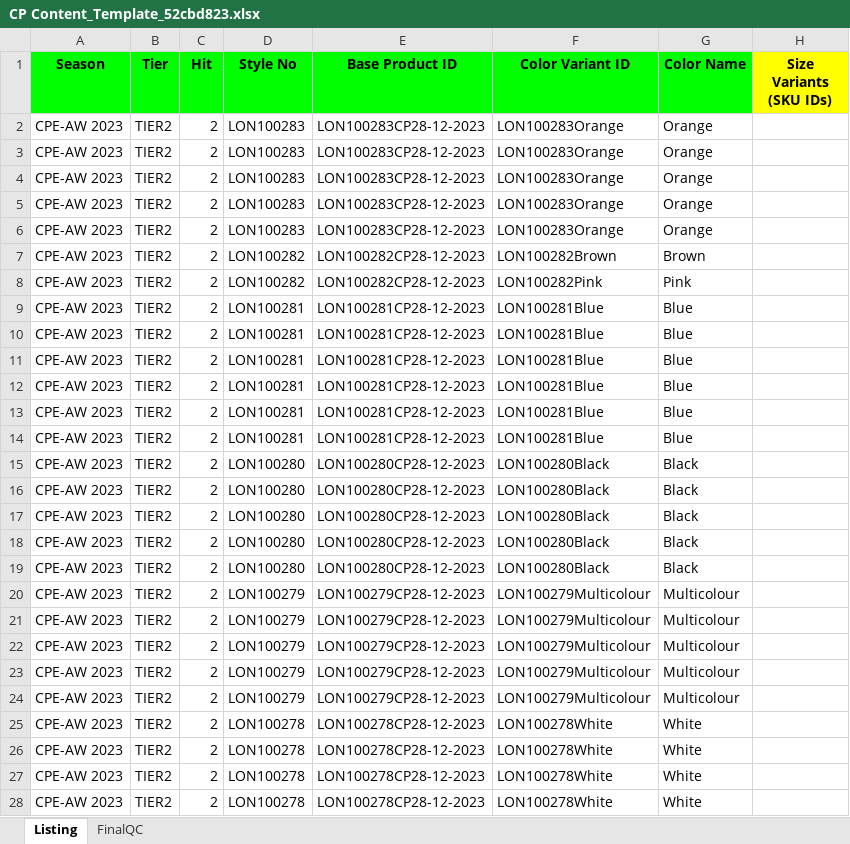
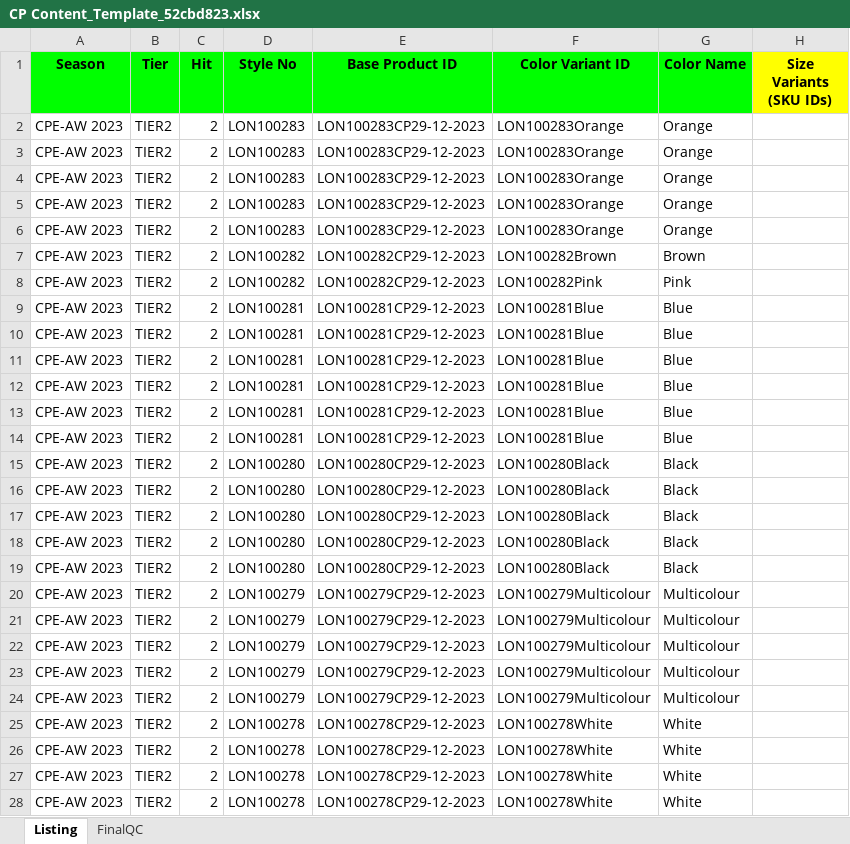
Before and after one commit to snehasarkarodn/Centerpoint, an Excel workbook: centerpoint/quality_check/checking_data/CP Content_Template_52cbd823.xlsx, sheet Listing, drawn as a sheet; only a part is shown; values as stored, in another font and other column widths than the file's, no borders; conditional formats not drawn; the diff covers the shown part only; the diff names each change by its address in the sheet, - before the commit and + after, or states it on an @@ line.

```diff
--- a/centerpoint/quality_check/checking_data/CP Content_Template_52cbd823.xlsx (sheet Listing)
+++ b/centerpoint/quality_check/checking_data/CP Content_Template_52cbd823.xlsx (sheet Listing)
-E2:E6 (Base Product ID): LON100283CP28-12-2023
+E2:E6 (Base Product ID): LON100283CP29-12-2023
-E7:E8 (Base Product ID): LON100282CP28-12-2023
+E7:E8 (Base Product ID): LON100282CP29-12-2023
-E9:E14 (Base Product ID): LON100281CP28-12-2023
+E9:E14 (Base Product ID): LON100281CP29-12-2023
-E15:E19 (Base Product ID): LON100280CP28-12-2023
+E15:E19 (Base Product ID): LON100280CP29-12-2023
-E20:E24 (Base Product ID): LON100279CP28-12-2023
+E20:E24 (Base Product ID): LON100279CP29-12-2023
-E25:E28 (Base Product ID): LON100278CP28-12-2023
+E25:E28 (Base Product ID): LON100278CP29-12-2023
```
Also changed, not shown: 403 edited cells elsewhere in this sheet, centerpoint/mastertemplate/Centerpoint_master_template/centrepoint_Template and attribute.xlsx, 34 other files.
